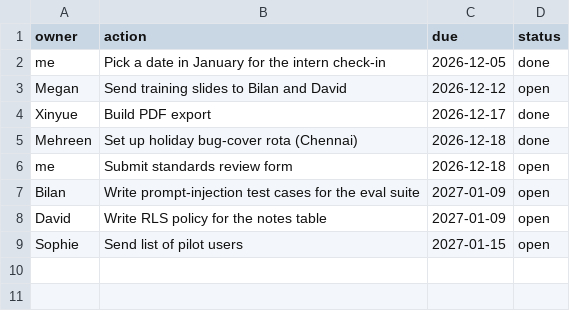
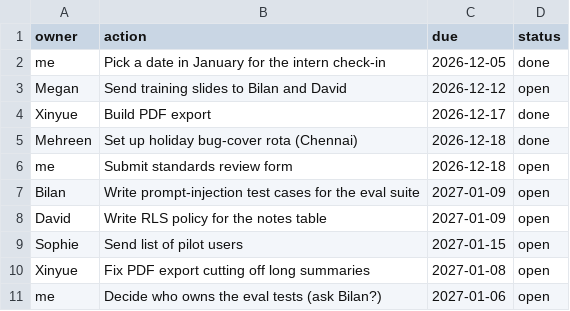
Before and after one commit to bilanabdi2345-bot/offline-agents, a CSV file: sample-notes/Projects/action-items.csv, drawn as a sheet.

```diff
--- a/sample-notes/Projects/action-items.csv
+++ b/sample-notes/Projects/action-items.csv
@@ -9 +9,3 @@ David,Write RLS policy for the notes table,2027-01-09,open
 Sophie,Send list of pilot users,2027-01-15,open
+Xinyue,Fix PDF export cutting off long summaries,2027-01-08,open
+me,Decide who owns the eval tests (ask Bilan?),2027-01-06,open
```
Also changed, not shown: 10 other files.
